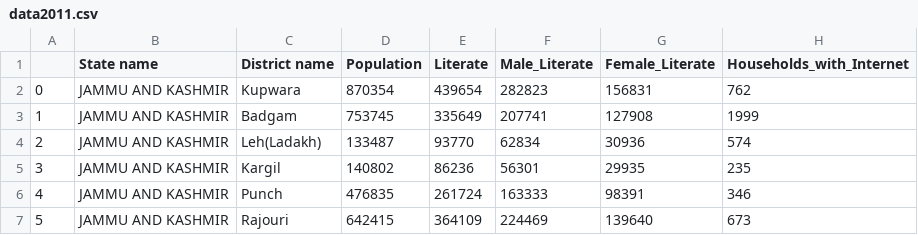
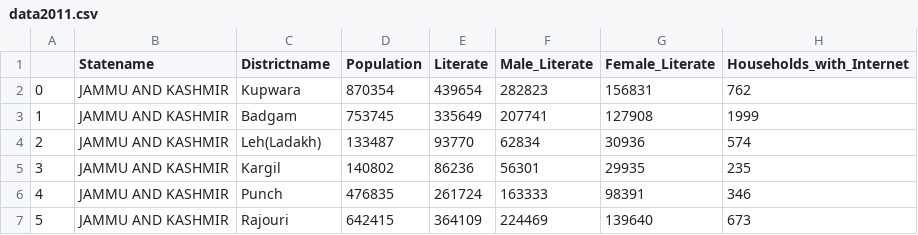
Before and after one commit to simonemalekar/SDS, a CSV file: data2011.csv, drawn as a sheet; only a part is shown; the diff names each change by its address in the sheet, - before the commit and + after, or states it on an @@ line.

Commit message:
Update data2011.csv

```diff
--- a/data2011.csv
+++ b/data2011.csv
-B1: State name
+B1: Statename
-C1: District name
+C1: Districtname
```
